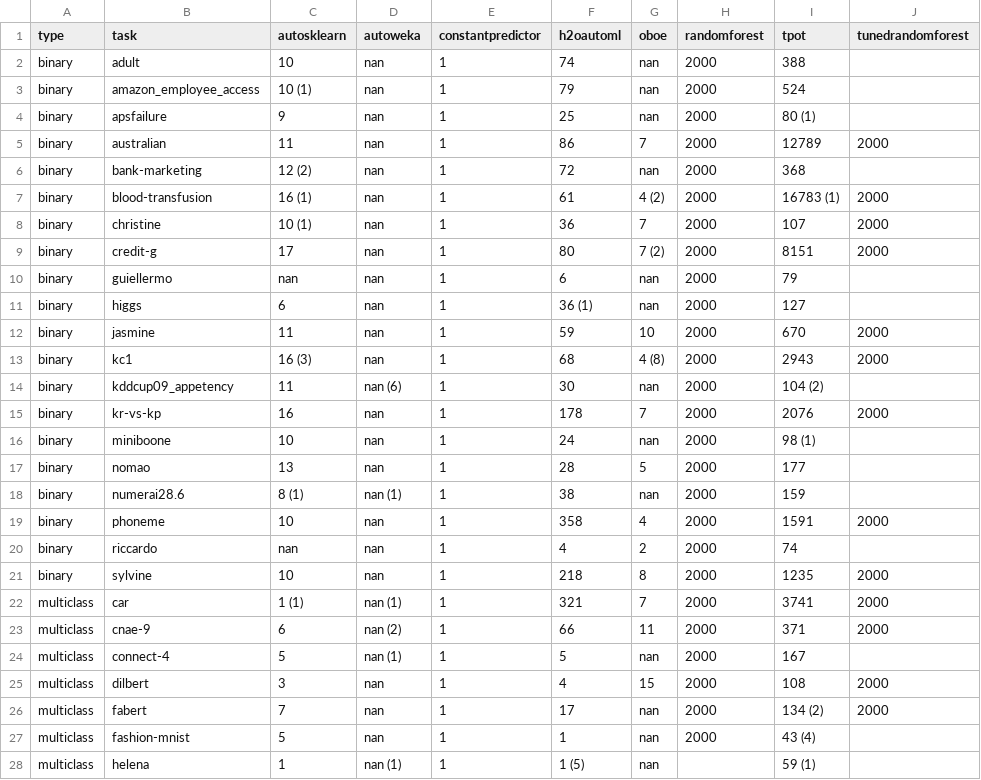
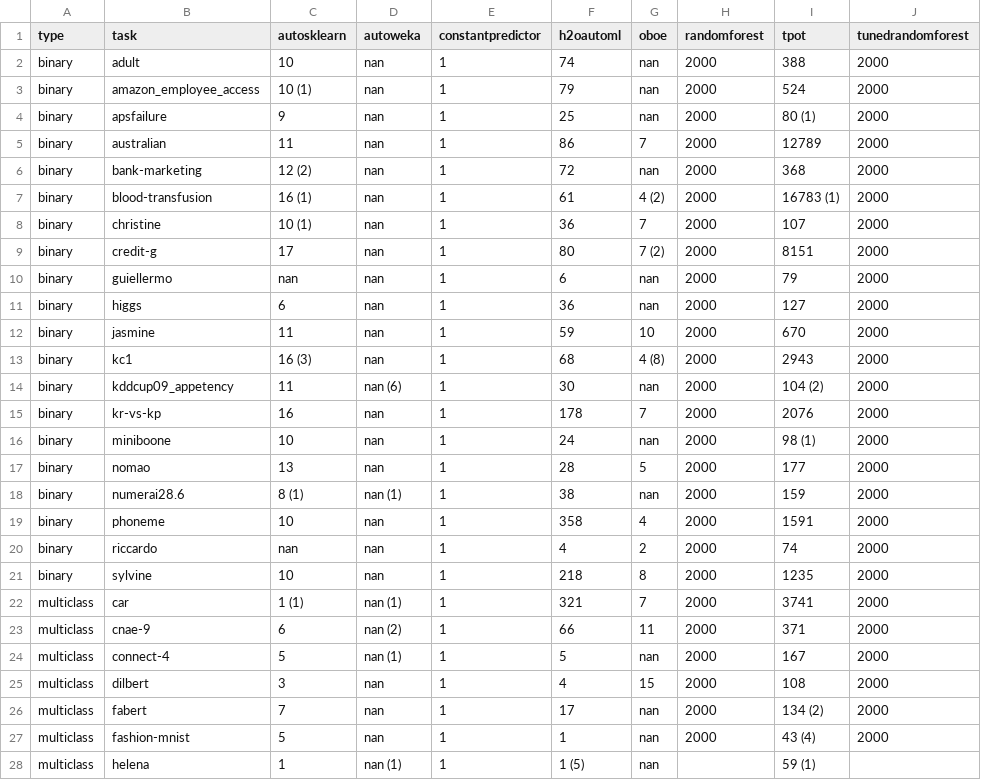
Before and after one commit to openml/automlbenchmark, a CSV file: reports/tables/models_summary.csv, drawn as a sheet; only a part is shown; the diff covers the shown part only.

```diff
--- a/reports/tables/models_summary.csv
+++ b/reports/tables/models_summary.csv
@@ -1,7 +1,7 @@
 type,task,autosklearn,autoweka,constantpredictor,h2oautoml,oboe,randomforest,tpot,tunedrandomforest
-binary,adult,10,nan,1,74,nan,2000,388,
-binary,amazon_employee_access,10 (1),nan,1,79,nan,2000,524,
-binary,apsfailure,9,nan,1,25,nan,2000,80 (1),
+binary,adult,10,nan,1,74,nan,2000,388,2000
+binary,amazon_employee_access,10 (1),nan,1,79,nan,2000,524,2000
+binary,apsfailure,9,nan,1,25,nan,2000,80 (1),2000
 binary,australian,11,nan,1,86,7,2000,12789,2000
-binary,bank-marketing,12 (2),nan,1,72,nan,2000,368,
+binary,bank-marketing,12 (2),nan,1,72,nan,2000,368,2000
 binary,blood-transfusion,16 (1),nan,1,61,4 (2),2000,16783 (1),2000
@@ -9,13 +9,13 @@ binary,christine,10 (1),nan,1,36,7,2000,107,2000
 binary,credit-g,17,nan,1,80,7 (2),2000,8151,2000
-binary,guiellermo,nan,nan,1,6,nan,2000,79,
-binary,higgs,6,nan,1,36 (1),nan,2000,127,
+binary,guiellermo,nan,nan,1,6,nan,2000,79,2000
+binary,higgs,6,nan,1,36,nan,2000,127,2000
 binary,jasmine,11,nan,1,59,10,2000,670,2000
 binary,kc1,16 (3),nan,1,68,4 (8),2000,2943,2000
-binary,kddcup09_appetency,11,nan (6),1,30,nan,2000,104 (2),
+binary,kddcup09_appetency,11,nan (6),1,30,nan,2000,104 (2),2000
 binary,kr-vs-kp,16,nan,1,178,7,2000,2076,2000
-binary,miniboone,10,nan,1,24,nan,2000,98 (1),
-binary,nomao,13,nan,1,28,5,2000,177,
-binary,numerai28.6,8 (1),nan (1),1,38,nan,2000,159,
+binary,miniboone,10,nan,1,24,nan,2000,98 (1),2000
+binary,nomao,13,nan,1,28,5,2000,177,2000
+binary,numerai28.6,8 (1),nan (1),1,38,nan,2000,159,2000
 binary,phoneme,10,nan,1,358,4,2000,1591,2000
-binary,riccardo,nan,nan,1,4,2,2000,74,
+binary,riccardo,nan,nan,1,4,2,2000,74,2000
 binary,sylvine,10,nan,1,218,8,2000,1235,2000
@@ -23,6 +23,6 @@ multiclass,car,1 (1),nan (1),1,321,7,2000,3741,2000
 multiclass,cnae-9,6,nan (2),1,66,11,2000,371,2000
-multiclass,connect-4,5,nan (1),1,5,nan,2000,167,
+multiclass,connect-4,5,nan (1),1,5,nan,2000,167,2000
 multiclass,dilbert,3,nan,1,4,15,2000,108,2000
 multiclass,fabert,7,nan,1,17,nan,2000,134 (2),2000
-multiclass,fashion-mnist,5,nan,1,1,nan,2000,43 (4),
+multiclass,fashion-mnist,5,nan,1,1,nan,2000,43 (4),2000
 multiclass,helena,1,nan (1),1,1 (5),nan,,59 (1),
```
Also changed, not shown: 6 edited cells elsewhere in this file, reports/results_medium-8c1h.csv, reports/tables/folds_leaderboard.csv, 22 other files.
